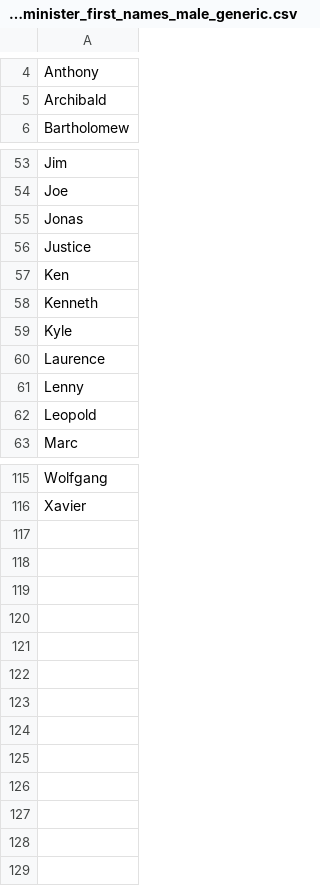
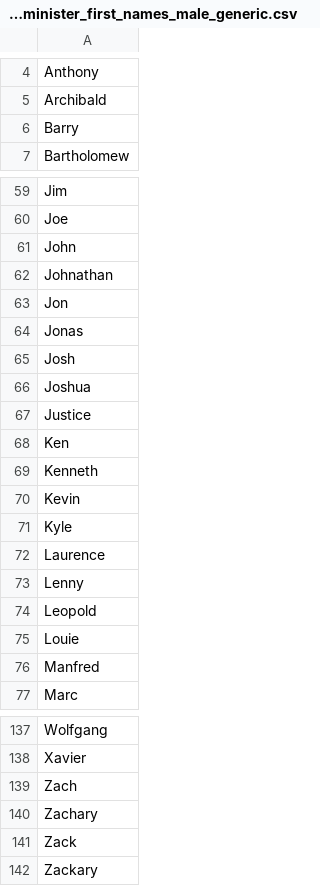
Before and after one commit to Viktor-Butkovich/Second-Earth-game, a CSV file: text/flavor_minister_first_names_male_generic.csv, drawn as a sheet; only a part is shown, gaps mark what is left out; the diff covers the shown part only.

```diff
--- a/text/flavor_minister_first_names_male_generic.csv
+++ b/text/flavor_minister_first_names_male_generic.csv
@@ -5,2 +5,3 @@ Anthony
 Archibald
+Barry
 Bartholomew
@@ -54,3 +60,8 @@ Jim
 Joe
+John
+Johnathan
+Jon
 Jonas
+Josh
+Joshua
 Justice
@@ -58,2 +69,3 @@ Ken
 Kenneth
+Kevin
 Kyle
@@ -62,2 +74,4 @@ Lenny
 Leopold
+Louie
+Manfred
 Marc
@@ -116 +138,5 @@ Wolfgang
 Xavier
+Zach
+Zachary
+Zack
+Zackary
```
Also changed, not shown: 13 added rows elsewhere in this file, text/flavor_minister_first_names_female_generic.csv, text/flavor_minister_last_names.csv.
